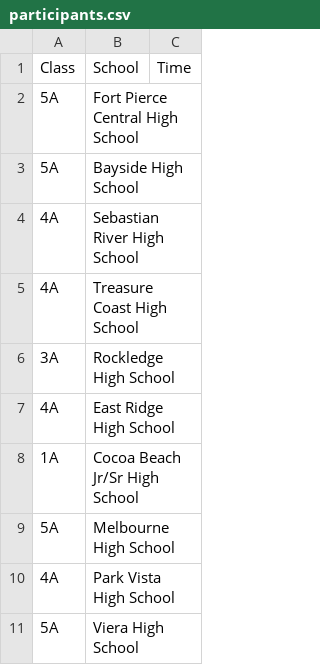
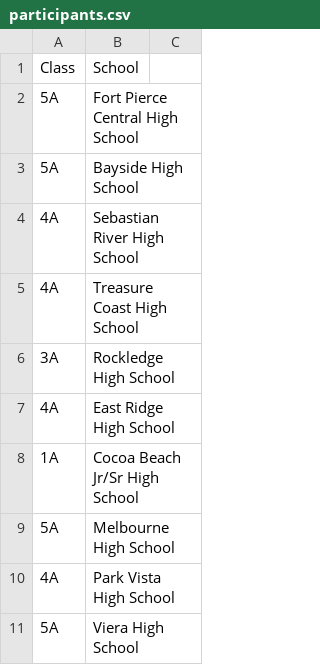
Before and after one commit to scicmihs/scicmihs.github.io, a CSV file: editme/participants.csv, drawn as a sheet; the diff names each change by its address in the sheet, - before the commit and + after, or states it on an @@ line.

Commit message:
remove time header

```diff
--- a/editme/participants.csv
+++ b/editme/participants.csv
-C1: Time
+C1: (empty)
```
